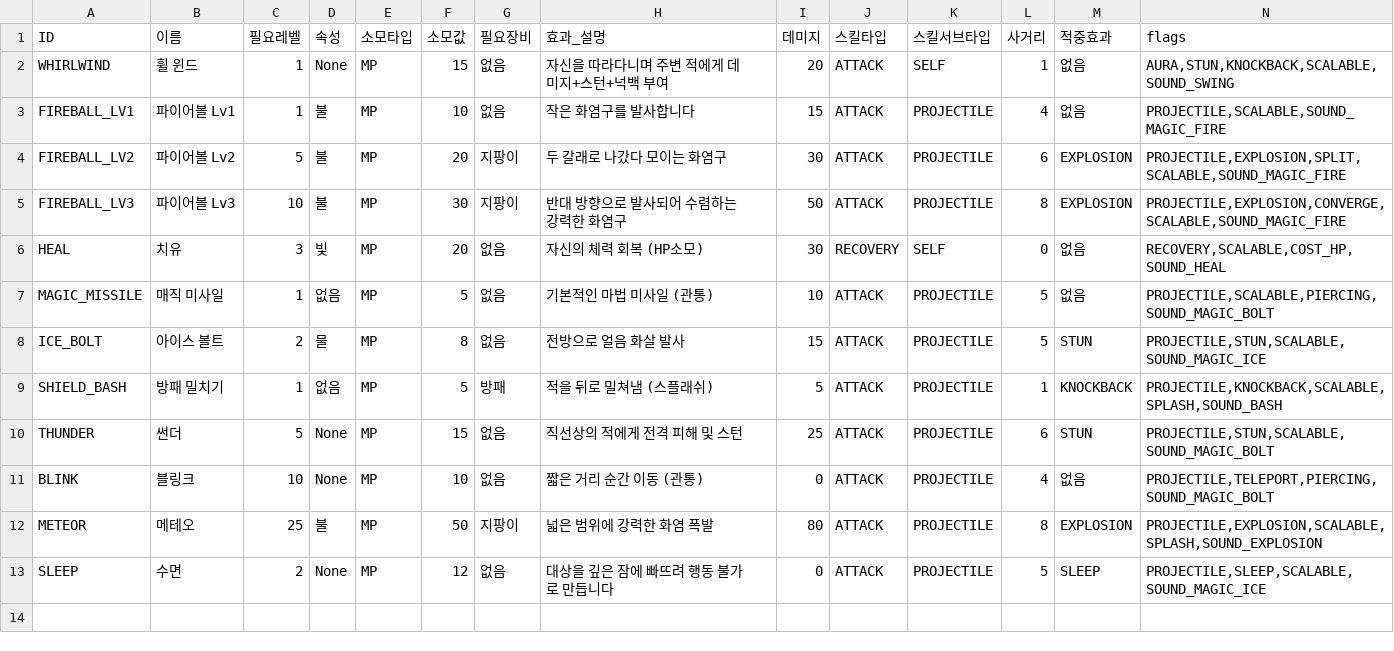
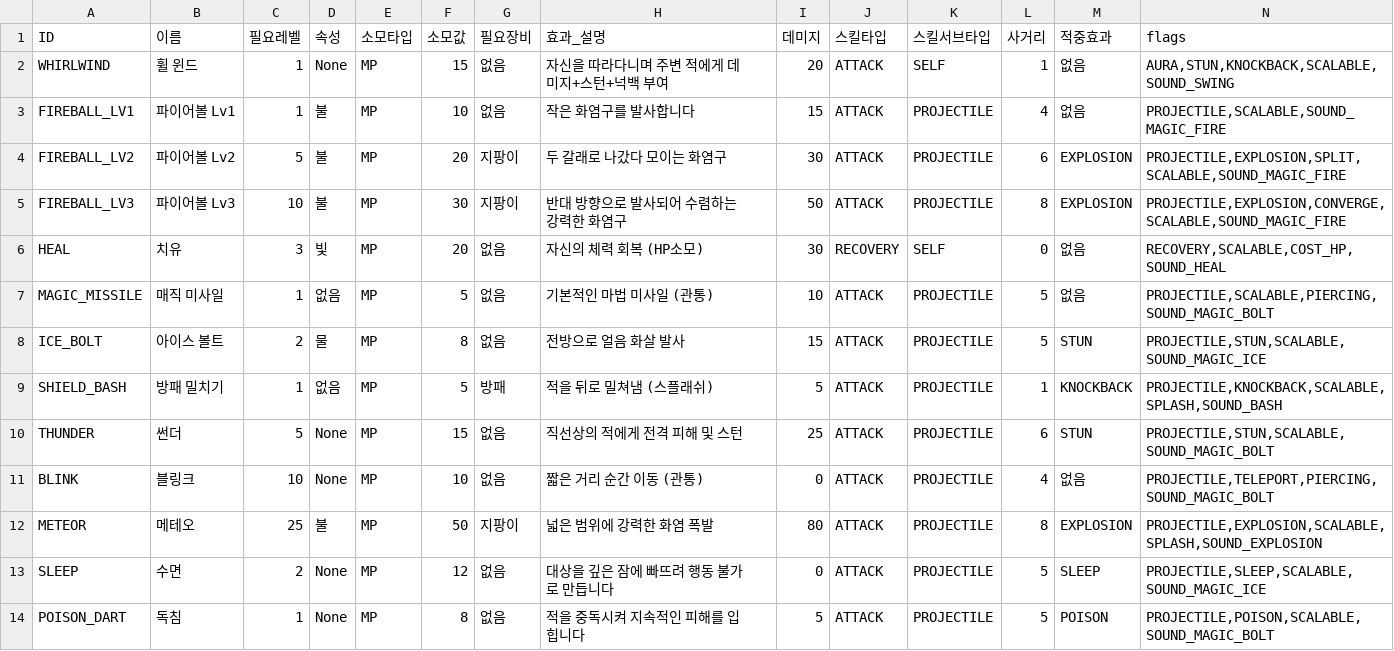
Before and after one commit to dogsinatas29/dungeon, a CSV file: data/skills.csv, drawn as a sheet; the diff names each change by its address in the sheet, - before the commit and + after, or states it on an @@ line.

Commit message:
feat: Implement Phase 2: Poison skill with DoT logic and visuals

```diff
--- a/data/skills.csv
+++ b/data/skills.csv
+row 14: POISON_DART | 독침 | 1 | None | MP | 8 | 없음 | 적을 중독시켜 지속적인 피해를 입힙니다 | 5 | ATTACK | PROJECTILE | 5 | POISON | PROJECTILE,POISON,SCALABLE,SOUND_MAGIC_BOLT
```
Also changed, not shown: data/items.csv, 3 other files.
